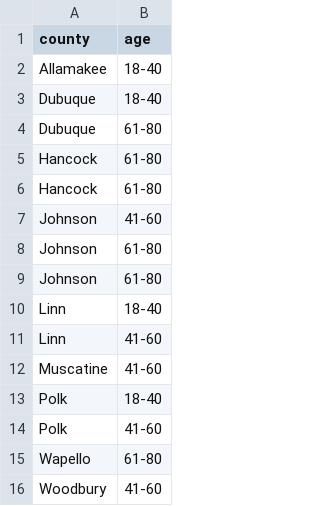
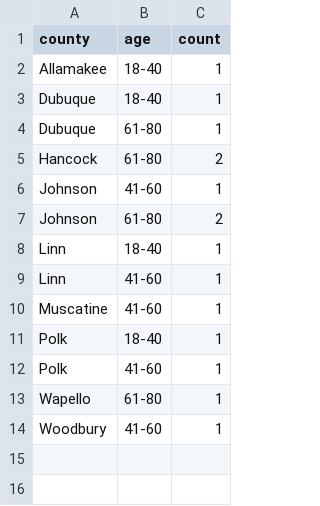
Before and after one commit to jarad/IAcovid19csv, a CSV file: cases/20200323.csv, drawn as a sheet; removed rows and columns are numbered as before the commit, all else as after; the diff names each change by its address in the sheet, - before the commit and + after, or states it on an @@ line.

Commit message:
Reformat data files
add count column

```diff
--- a/cases/20200323.csv
+++ b/cases/20200323.csv
+column C (count), rows 2-14: 1 | 1 | 1 | 2 | 1 | 2 | 1 | 1 | 1 | 1 | 1 | 1 | 1
-row 6: Hancock | 61-80
-row 8: Johnson | 61-80
```
Also changed, not shown: 7 other files.
